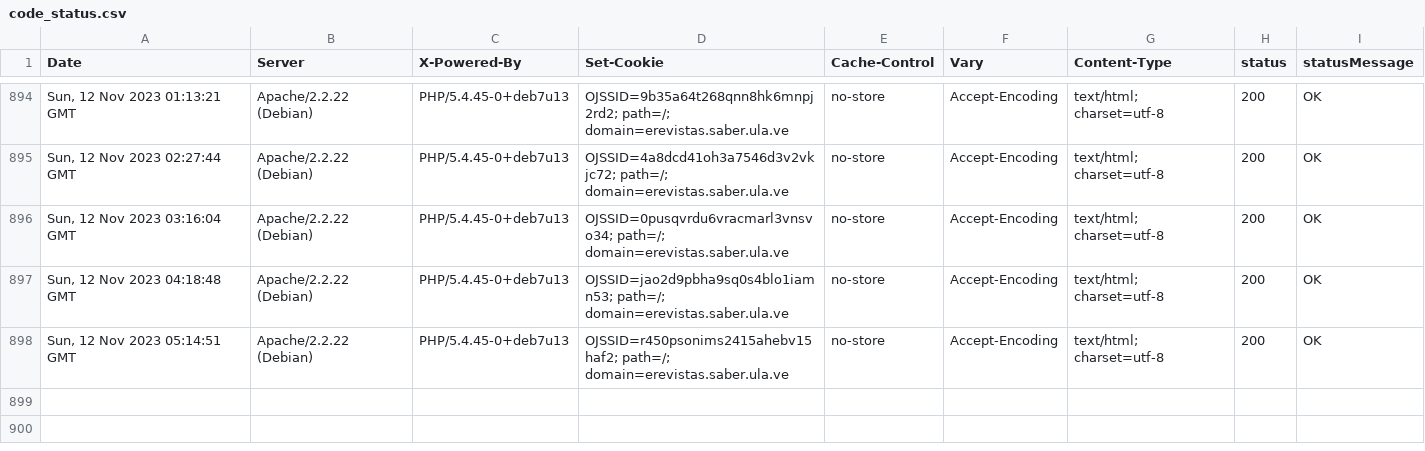
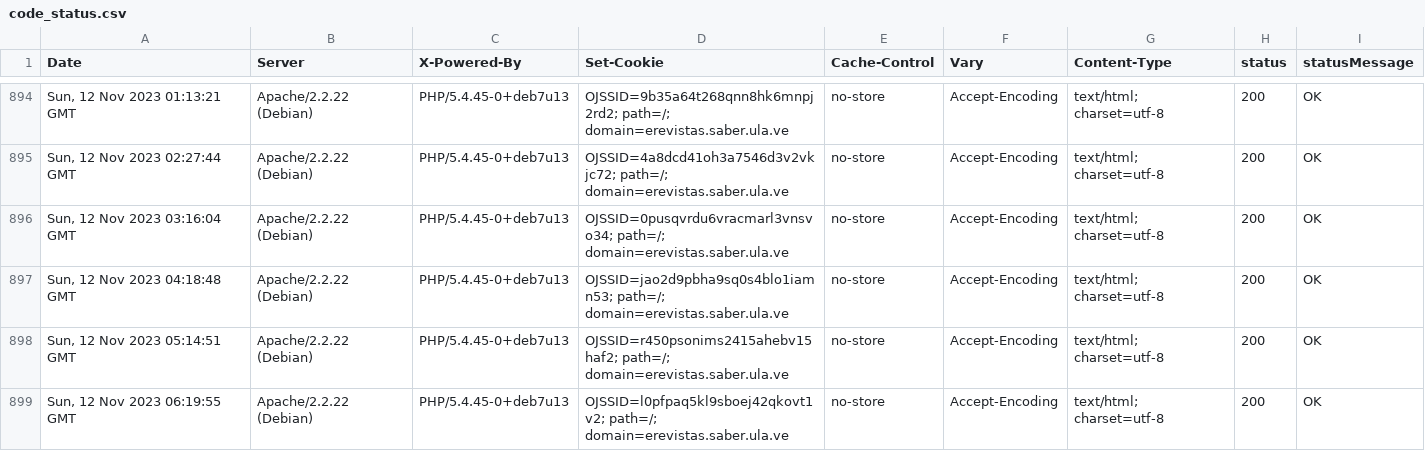
Before and after one commit to luismmontilla/EcotropicosWebStatus, a CSV file: code_status.csv, drawn as a sheet; only a part is shown, gaps mark what is left out; the diff names each change by its address in the sheet, - before the commit and + after, or states it on an @@ line.

Commit message:
Append data to CSV

```diff
--- a/code_status.csv
+++ b/code_status.csv
+row 899: Sun, 12 Nov 2023 06:19:55 GMT | Apache/2.2.22 (Debian) | PHP/5.4.45-0+deb7u13 | OJSSID=l0pfpaq5kl9sboej42qkovt1v2; path=/; domain=erevistas.saber.ula.ve | no-store | Accept-Encoding | text/html; charset=utf-8 | 200 | OK
```
